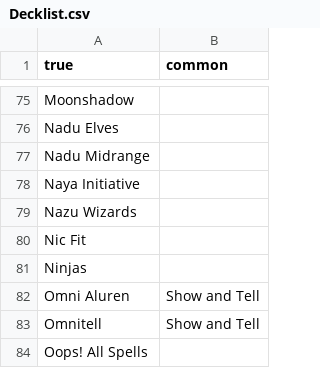
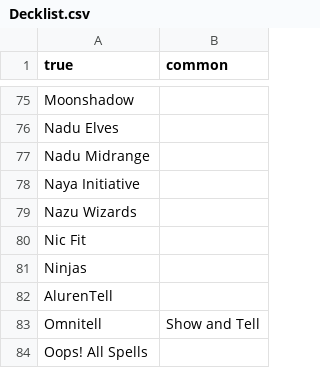
Before and after one commit to Fydun/mtg-league, a CSV file: scripts/Decklist.csv, drawn as a sheet; only a part is shown, gaps mark what is left out; removed rows and columns are numbered as before the commit, all else as after; the diff names each change by its address in the sheet, - before the commit and + after, or states it on an @@ line.

Commit message:
renamed Omni Aluren to AlurenTell. Decoupled it from Show and Tell archetype.

```diff
--- a/scripts/Decklist.csv
+++ b/scripts/Decklist.csv
-row 82: Omni Aluren | Show and Tell
+row 82: AlurenTell
```
Also changed, not shown: 10 other files.
